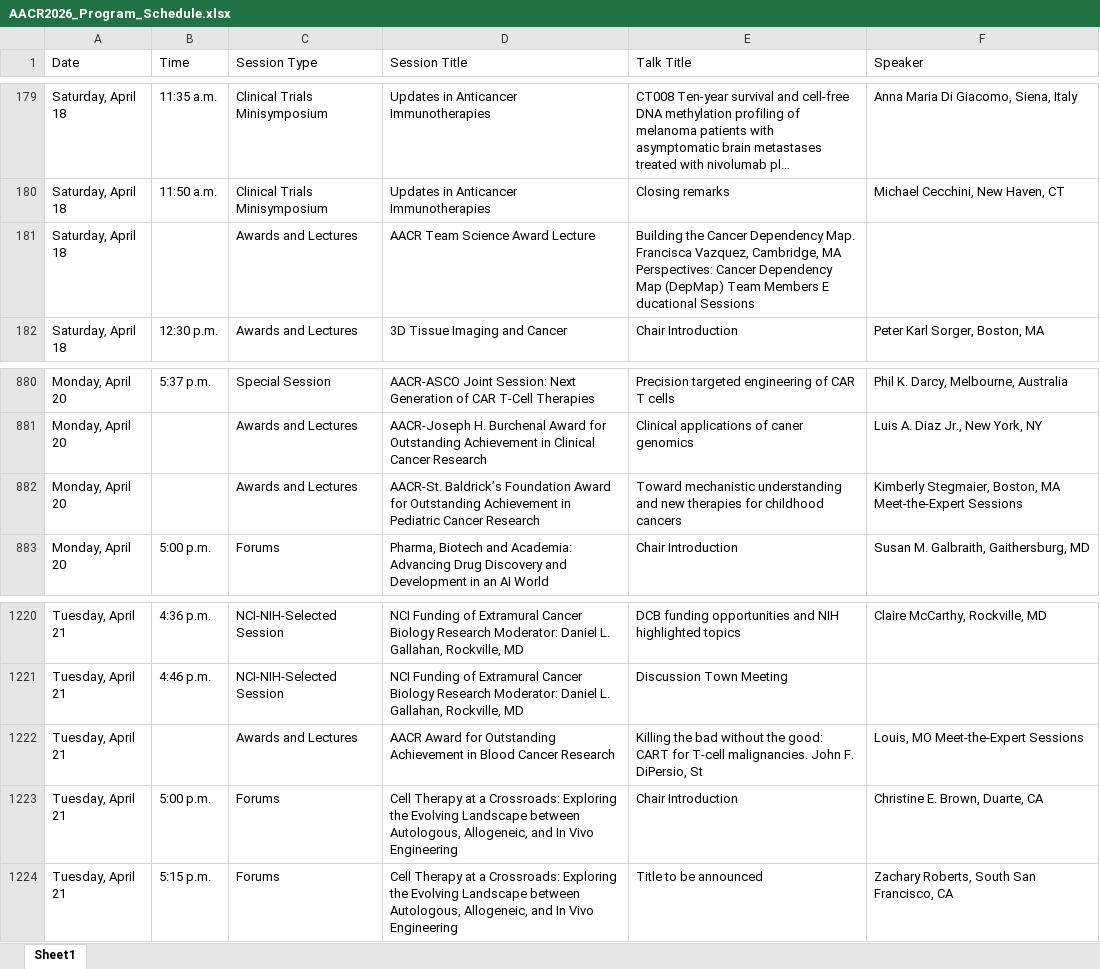
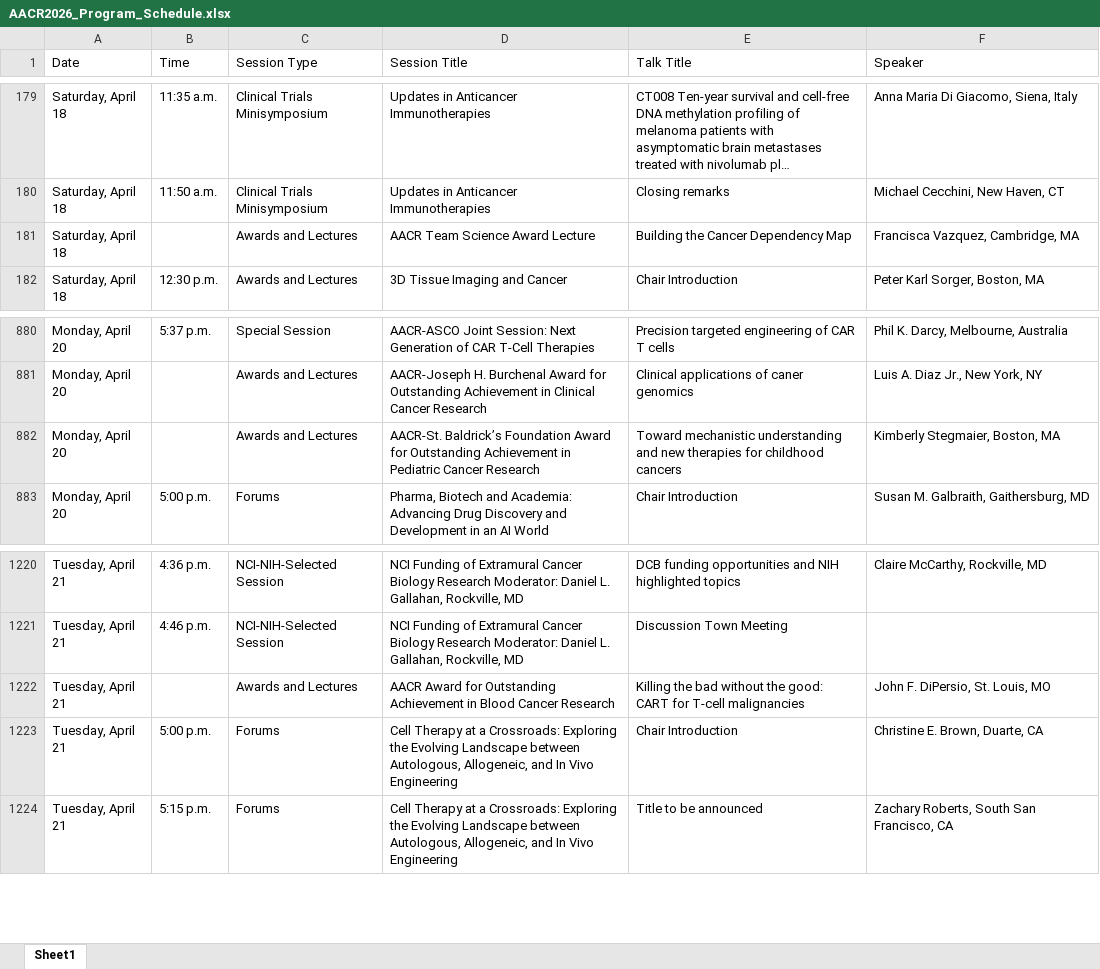
Before and after one commit to shwong-tw/test, an Excel workbook: AACR2026_Program_Schedule.xlsx, sheet Sheet1, drawn as a sheet; only a part is shown, gaps mark what is left out; long unchanged cells end in …; values as stored, in another font and other column widths than the file's, no borders; the diff names each change by its address in the sheet, - before the commit and + after, or states it on an @@ line.

```diff
--- a/AACR2026_Program_Schedule.xlsx (sheet Sheet1)
+++ b/AACR2026_Program_Schedule.xlsx (sheet Sheet1)
-E181 (Talk Title): …Cancer Dependency Map. Francisca Vazquez, Cambridge, MA Perspectives: Cancer Dependency Map (DepMap) Team Members E ducational Sessions
+E181 (Talk Title): …Cancer Dependency Map
-F181 (Speaker): (empty)
+F181 (Speaker): Francisca Vazquez, Cambridge, MA
-F882 (Speaker): Kimberly Stegmaier, Boston, MA Meet-the-Expert Sessions
+F882 (Speaker): Kimberly Stegmaier, Boston, MA
-E1222 (Talk Title): …for T-cell malignancies. John F. DiPersio, St
+E1222 (Talk Title): …for T-cell malignancies
-F1222 (Speaker): Louis, MO Meet-the-Expert Sessions
+F1222 (Speaker): John F. DiPersio, St. Louis, MO
```
Also changed, not shown: 11 other files.
